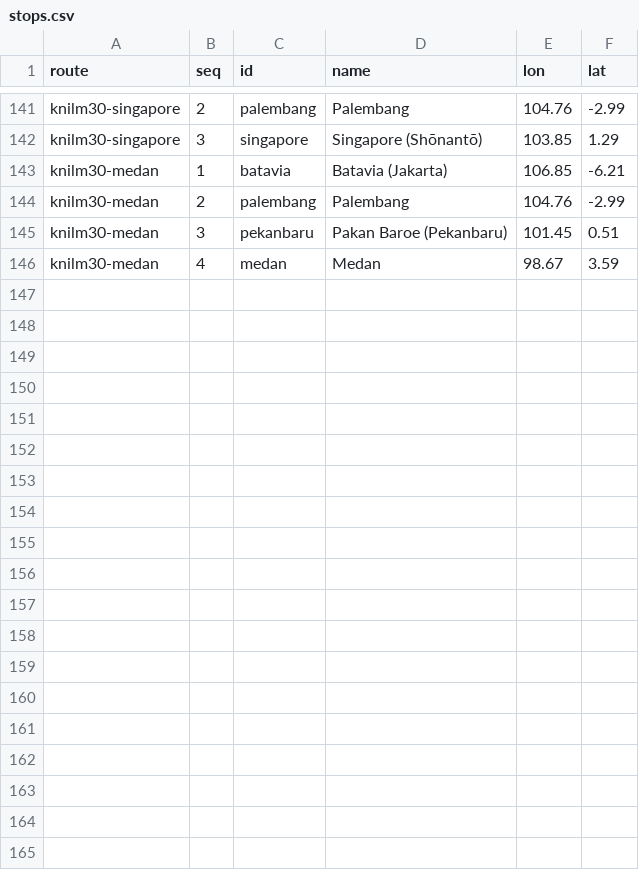
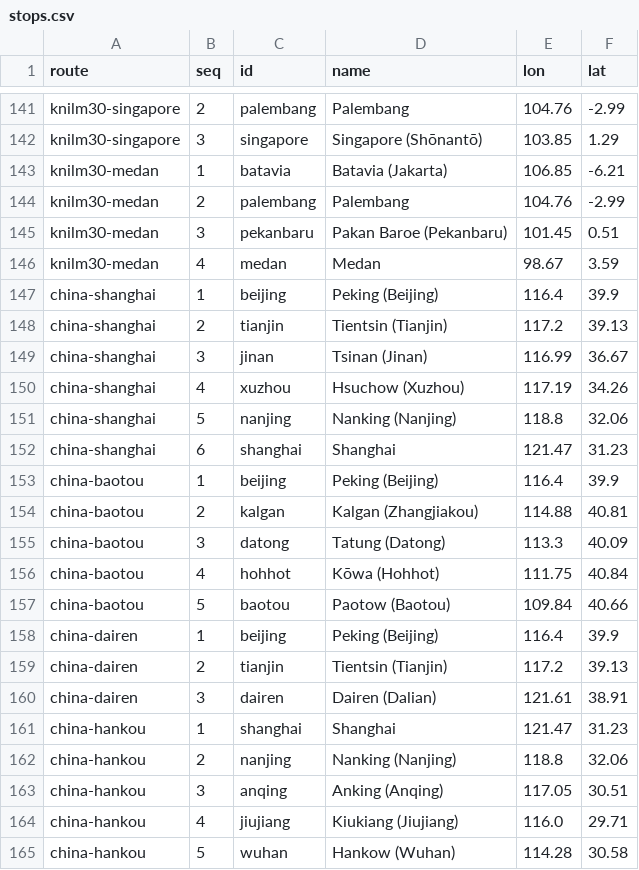
Before and after one commit to kmlawson/japanese-empire-student-map, a CSV file: data/air/stops.csv, drawn as a sheet; only a part is shown, gaps mark what is left out.

```diff
--- a/data/air/stops.csv
+++ b/data/air/stops.csv
@@ -146 +146,20 @@ knilm30-medan,3,pekanbaru,Pakan Baroe (Pekanbaru),101.45,0.51
 knilm30-medan,4,medan,Medan,98.67,3.59
+china-shanghai,1,beijing,Peking (Beijing),116.4,39.9
+china-shanghai,2,tianjin,Tientsin (Tianjin),117.2,39.13
+china-shanghai,3,jinan,Tsinan (Jinan),116.99,36.67
+china-shanghai,4,xuzhou,Hsuchow (Xuzhou),117.19,34.26
+china-shanghai,5,nanjing,Nanking (Nanjing),118.8,32.06
+china-shanghai,6,shanghai,Shanghai,121.47,31.23
+china-baotou,1,beijing,Peking (Beijing),116.4,39.9
+china-baotou,2,kalgan,Kalgan (Zhangjiakou),114.88,40.81
+china-baotou,3,datong,Tatung (Datong),113.3,40.09
+china-baotou,4,hohhot,Kōwa (Hohhot),111.75,40.84
+china-baotou,5,baotou,Paotow (Baotou),109.84,40.66
+china-dairen,1,beijing,Peking (Beijing),116.4,39.9
+china-dairen,2,tianjin,Tientsin (Tianjin),117.2,39.13
+china-dairen,3,dairen,Dairen (Dalian),121.61,38.91
+china-hankou,1,shanghai,Shanghai,121.47,31.23
+china-hankou,2,nanjing,Nanking (Nanjing),118.8,32.06
+china-hankou,3,anqing,Anking (Anqing),117.05,30.51
+china-hankou,4,jiujiang,Kiukiang (Jiujiang),116.0,29.71
+china-hankou,5,wuhan,Hankow (Wuhan),114.28,30.58
```
Also changed, not shown: data/air/routes.csv, data/air/timetable.csv, 14 other files.
